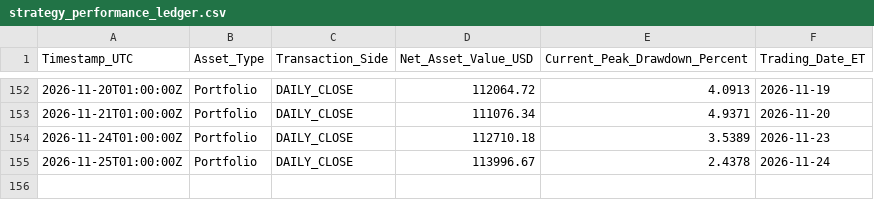
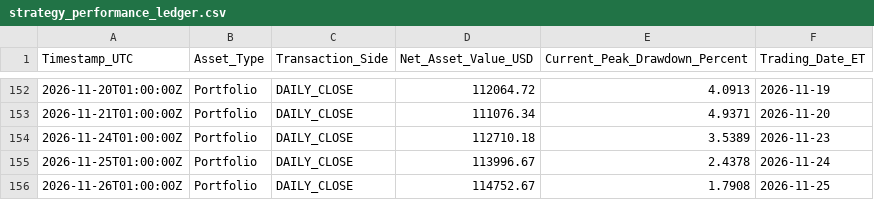
Before and after one commit to tommyoliveros750-AKQuant/us-equity-yield-overlay, a CSV file: strategy_performance_ledger.csv, drawn as a sheet; only a part is shown, gaps mark what is left out; the diff names each change by its address in the sheet, - before the commit and + after, or states it on an @@ line.

Commit message:
Ledger update 2026-11-27

```diff
--- a/strategy_performance_ledger.csv
+++ b/strategy_performance_ledger.csv
+row 156: 2026-11-26T01:00:00Z | Portfolio | DAILY_CLOSE | 114752.67 | 1.7908 | 2026-11-25
```
Also changed, not shown: 1 other file.
